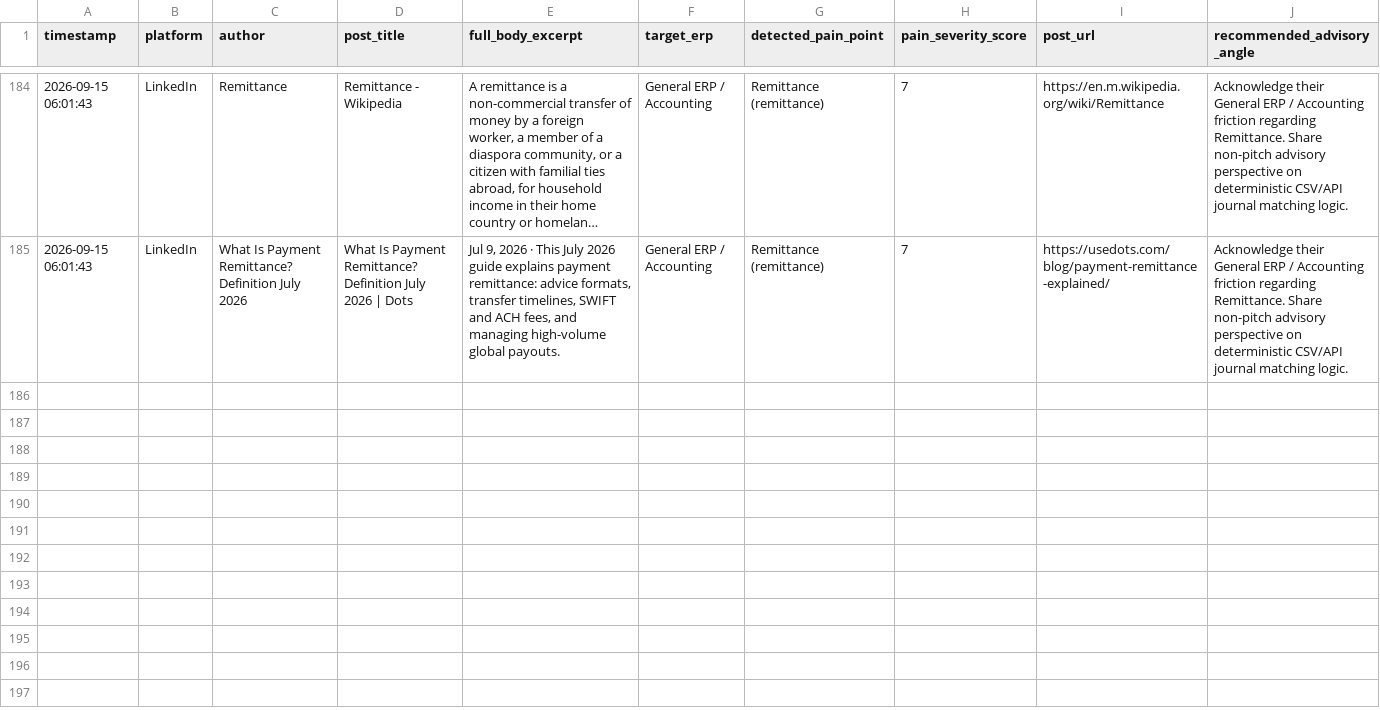
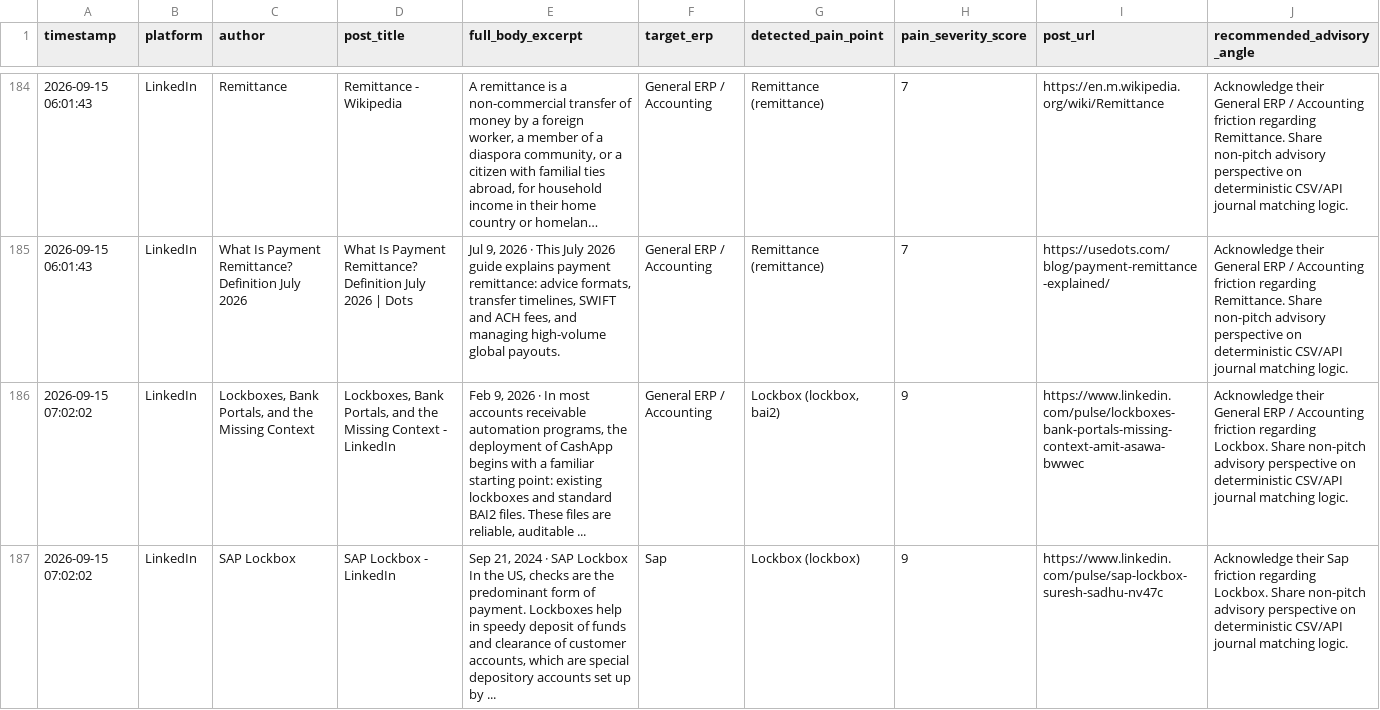
Before and after one commit to k39139215-gif/verasett-social-radar, a CSV file: social_leads/linkedin_leads.csv, drawn as a sheet; only a part is shown, gaps mark what is left out; long unchanged cells end in …; the diff names each change by its address in the sheet, - before the commit and + after, or states it on an @@ line.

Commit message:
Auto-harvest: Fresh social intent leads [skip ci]

```diff
--- a/social_leads/linkedin_leads.csv
+++ b/social_leads/linkedin_leads.csv
+row 186: 2026-09-15 07:02:02 | LinkedIn | Lockboxes, Bank Portals, and the Missing Context | Lockboxes, Bank Portals, and the Missing Context - LinkedIn | Feb 9, 2026 · In most accounts receivable automation programs, the deployment of CashApp begins with a familiar starting point: existing lockboxes and standard BAI2 files. These files are reliable, auditable ... | General ERP / Accounting | Lockbox (lockbox, bai2) | 9 | https://www.linkedin.com/pulse/lockboxes-bank-portals-missing-context-amit-asawa-bwwec | Acknowledge their General ERP / Accounting friction regarding Lockbox. Share non-pitch advisory perspective on deterministic CSV/API journal matching logic.
+row 187: 2026-09-15 07:02:02 | LinkedIn | SAP Lockbox | SAP Lockbox - LinkedIn | Sep 21, 2024 · SAP Lockbox In the US, checks are the predominant form of payment. Lockboxes help in speedy deposit of funds and clearance of customer accounts, which are special depository accounts set up by ... | Sap | Lockbox (lockbox) | 9 | https://www.linkedin.com/pulse/sap-lockbox-suresh-sadhu-nv47c | Acknowledge their Sap friction regarding Lockbox. Share non-pitch advisory perspective on deterministic CSV/API journal matching logic.
```
Also changed, not shown: social_leads/producthunt_leads.csv, social_leads/twitter_leads.csv, 2 other files.
